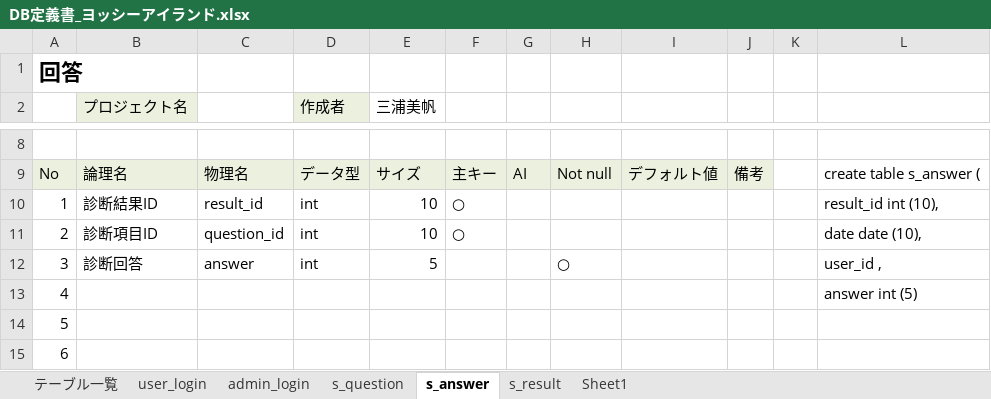
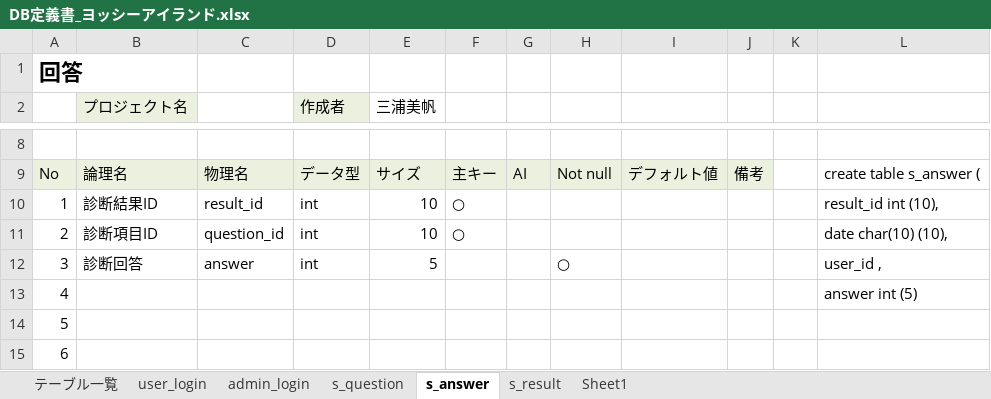
Before and after one commit to DOJO-2021/C-3, an Excel workbook: documnets/DB定義書_ヨッシーアイランド.xlsx, sheet s_answer, drawn as a sheet; only a part is shown, gaps mark what is left out; values as stored, in another font and other column widths than the file's, no borders; the diff names each change by its address in the sheet, - before the commit and + after, or states it on an @@ line.

```diff
--- a/documnets/DB定義書_ヨッシーアイランド.xlsx (sheet s_answer)
+++ b/documnets/DB定義書_ヨッシーアイランド.xlsx (sheet s_answer)
-L11: date date (10),
+L11: date char(10) (10),
```
Also changed, not shown: sheet s_result, formulas that keep their value.
